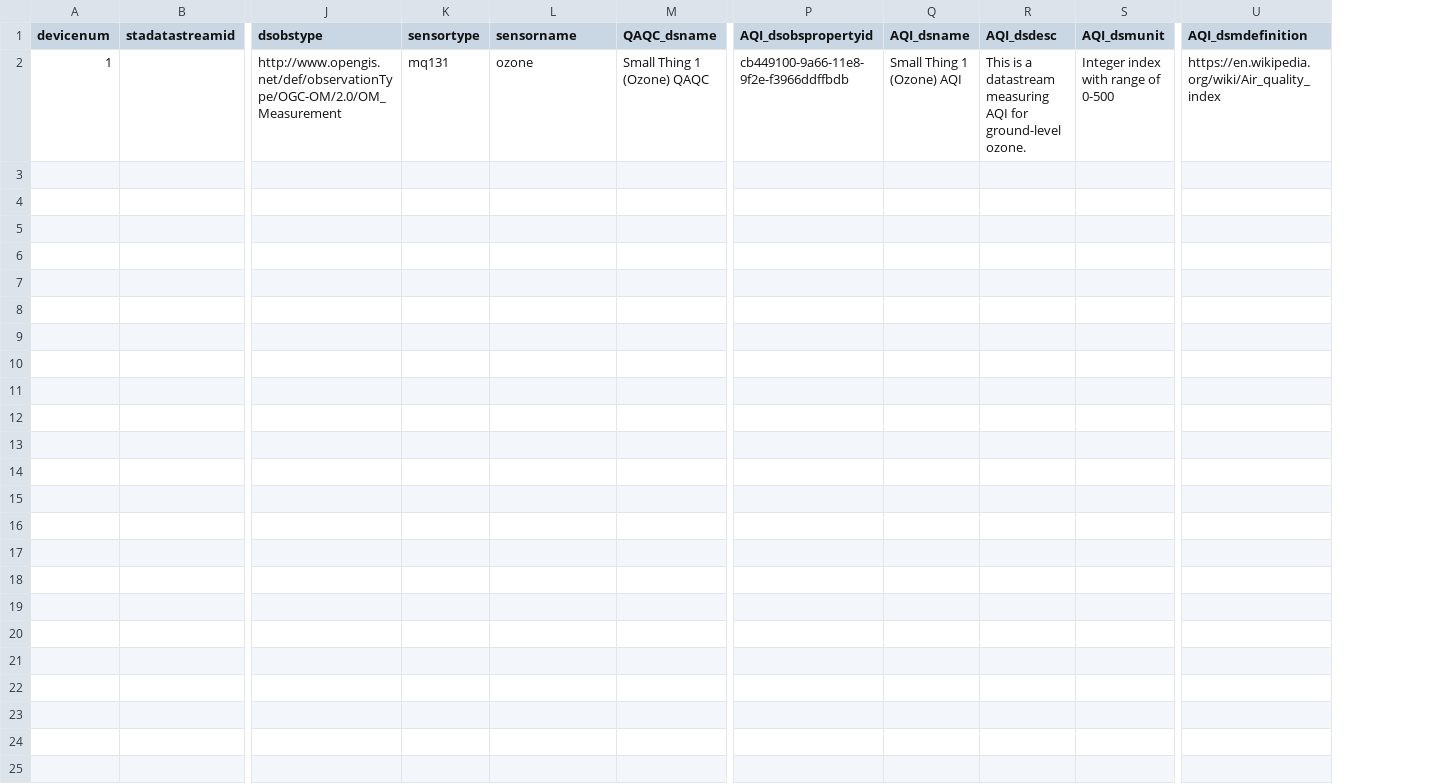
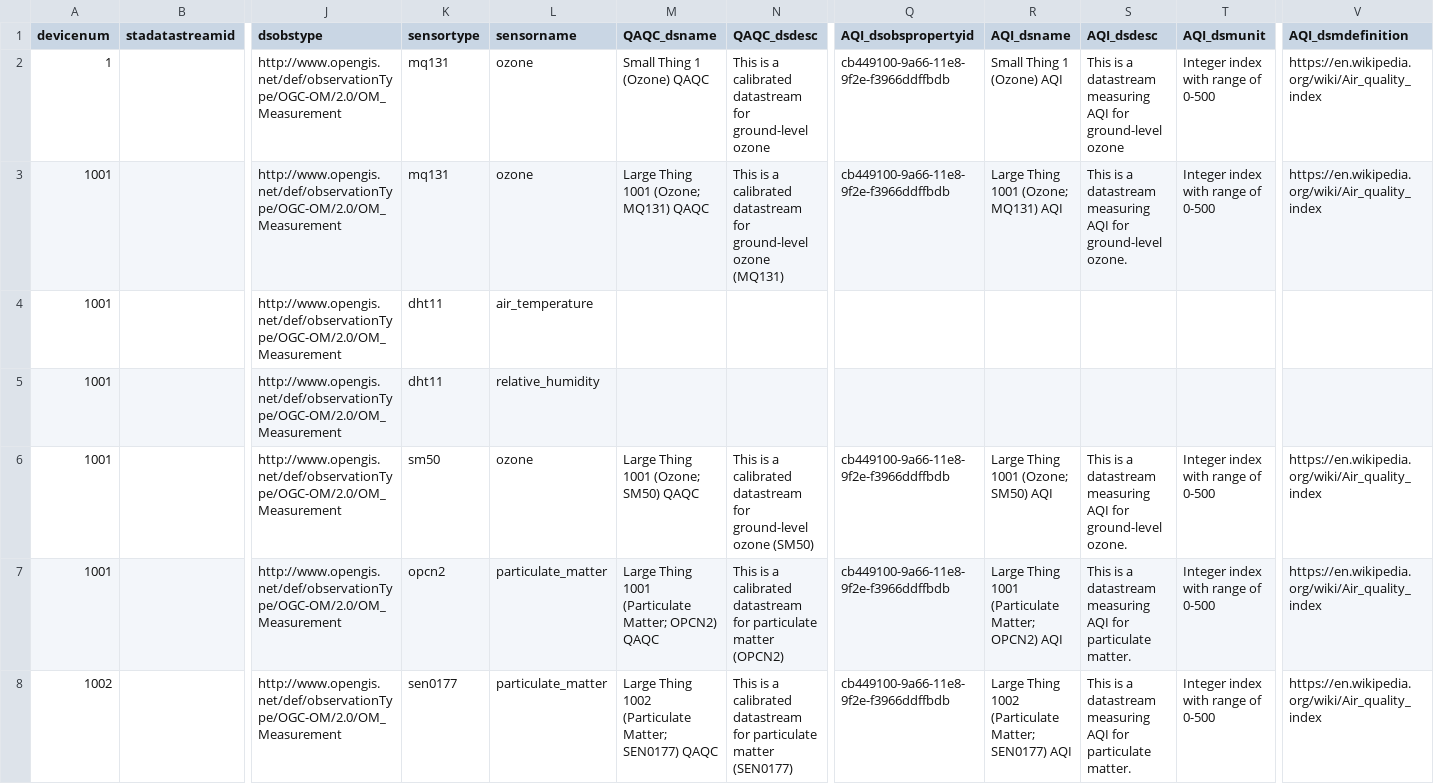
Before and after one commit to dsf3449/sensors, a CSV file: deployment/datastreams_in_template.csv, drawn as a sheet; only a part is shown, gaps mark what is left out; addresses are those after the commit; rows hold the shown columns only; the diff names each change by its address in the sheet, - before the commit and + after, or states it on an @@ line.

Commit message:
Update Thing and Datastream input template CSVs

```diff
--- a/deployment/datastreams_in_template.csv
+++ b/deployment/datastreams_in_template.csv
+column N (QAQC_dsdesc), row 2: This is a calibrated datastream for ground-level ozone
-S2 (AQI_dsdesc): …for ground-level ozone.
+S2 (AQI_dsdesc): …for ground-level ozone
+row 3: 1001 |  | http://www.opengis.net/def/observationType/OGC-OM/2.0/OM_Measurement | mq131 | ozone | Large Thing 1001 (Ozone; MQ131) QAQC | This is a calibrated datastream for ground-level ozone (MQ131) | cb449100-9a66-11e8-9f2e-f3966ddffbdb | Large Thing 1001 (Ozone; MQ131) AQI | This is a datastream measuring AQI for ground-level ozone. | Integer index with range of 0-500 | https://en.wikipedia.org/wiki/Air_quality_index
+row 4: 1001 |  | http://www.opengis.net/def/observationType/OGC-OM/2.0/OM_Measurement | dht11 | air_temperature
+row 5: 1001 |  | http://www.opengis.net/def/observationType/OGC-OM/2.0/OM_Measurement | dht11 | relative_humidity
+row 6: 1001 |  | http://www.opengis.net/def/observationType/OGC-OM/2.0/OM_Measurement | sm50 | ozone | Large Thing 1001 (Ozone; SM50) QAQC | This is a calibrated datastream for ground-level ozone (SM50) | cb449100-9a66-11e8-9f2e-f3966ddffbdb | Large Thing 1001 (Ozone; SM50) AQI | This is a datastream measuring AQI for ground-level ozone. | Integer index with range of 0-500 | https://en.wikipedia.org/wiki/Air_quality_index
+row 7: 1001 |  | http://www.opengis.net/def/observationType/OGC-OM/2.0/OM_Measurement | opcn2 | particulate_matter | Large Thing 1001 (Particulate Matter; OPCN2) QAQC | This is a calibrated datastream for particulate matter (OPCN2) | cb449100-9a66-11e8-9f2e-f3966ddffbdb | Large Thing 1001 (Particulate Matter; OPCN2) AQI | This is a datastream measuring AQI for particulate matter. | Integer index with range of 0-500 | https://en.wikipedia.org/wiki/Air_quality_index
+row 8: 1002 |  | http://www.opengis.net/def/observationType/OGC-OM/2.0/OM_Measurement | sen0177 | particulate_matter | Large Thing 1002 (Particulate Matter; SEN0177) QAQC | This is a calibrated datastream for particulate matter (SEN0177) | cb449100-9a66-11e8-9f2e-f3966ddffbdb | Large Thing 1002 (Particulate Matter; SEN0177) AQI | This is a datastream measuring AQI for particulate matter. | Integer index with range of 0-500 | https://en.wikipedia.org/wiki/Air_quality_index
```
Also changed, not shown: deployment/things_in_template.csv.
